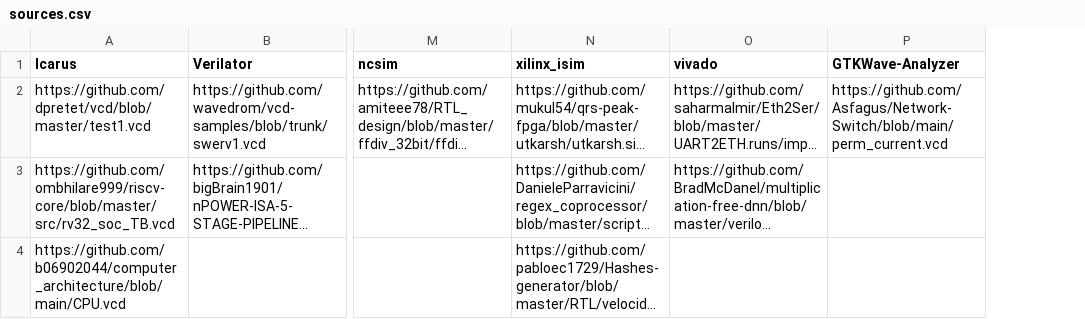
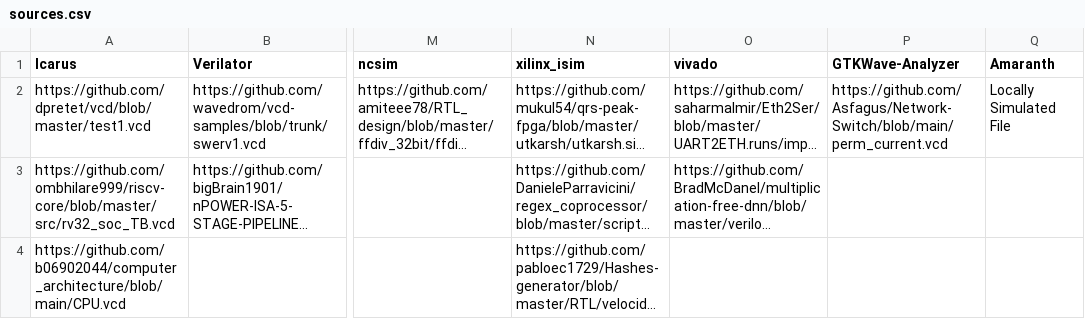
Before and after one commit to ThePerfectComputer/FastWaveBackend, a CSV file: test-vcd-files/sources.csv, drawn as a sheet; only a part is shown, gaps mark what is left out; long unchanged cells end in …; the diff names each change by its address in the sheet, - before the commit and + after, or states it on an @@ line.

```diff
--- a/test-vcd-files/sources.csv
+++ b/test-vcd-files/sources.csv
+column Q (Amaranth), row 2: Locally Simulated File
```
Also changed, not shown: 6 other files.
